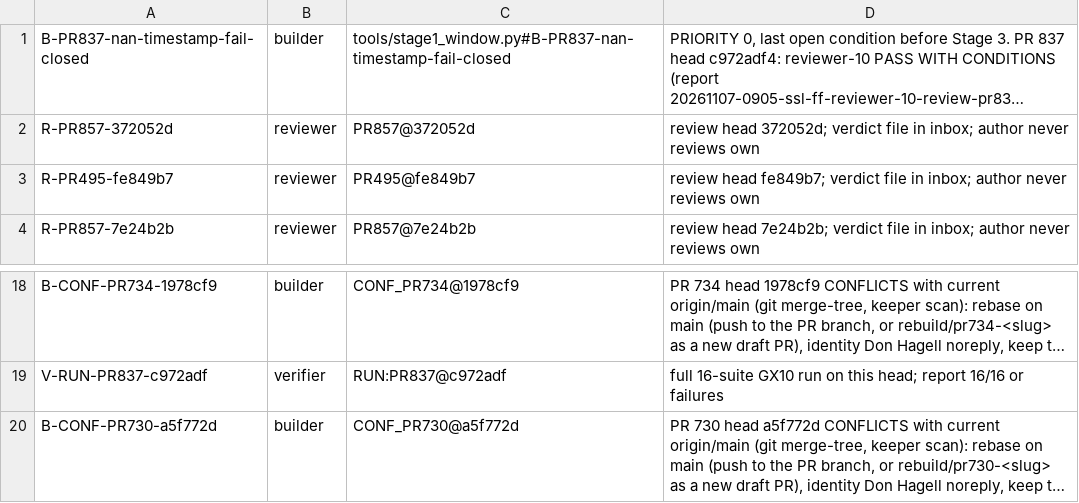
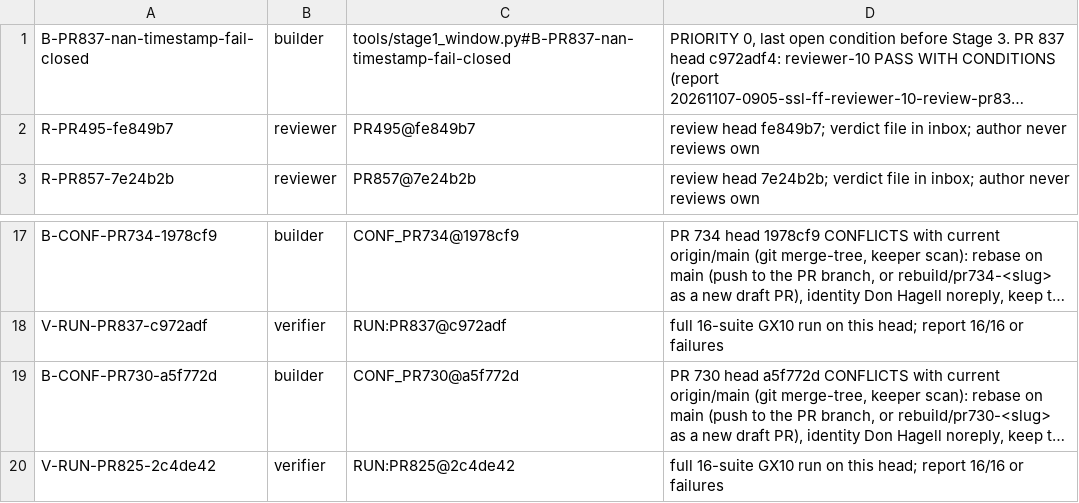
Before and after one commit to SpinStateLabs/field-platform, a TSV file: comms/WORKLIST.tsv, drawn as a sheet; only a part is shown, gaps mark what is left out; long unchanged cells end in …; removed rows and columns are numbered as before the commit, all else as after; the diff names each change by its address in the sheet, - before the commit and + after, or states it on an @@ line.

```diff
--- a/comms/WORKLIST.tsv
+++ b/comms/WORKLIST.tsv
-row 2: R-PR857-372052d | reviewer | PR857@372052d | review head 372052d; verdict file in inbox; author never reviews own
+row 20: V-RUN-PR825-2c4de42 | verifier | RUN:PR825@2c4de42 | full 16-suite GX10 run on this head; report 16/16 or failures
```
Also changed, not shown: comms/WORKLIST.archive.tsv.
